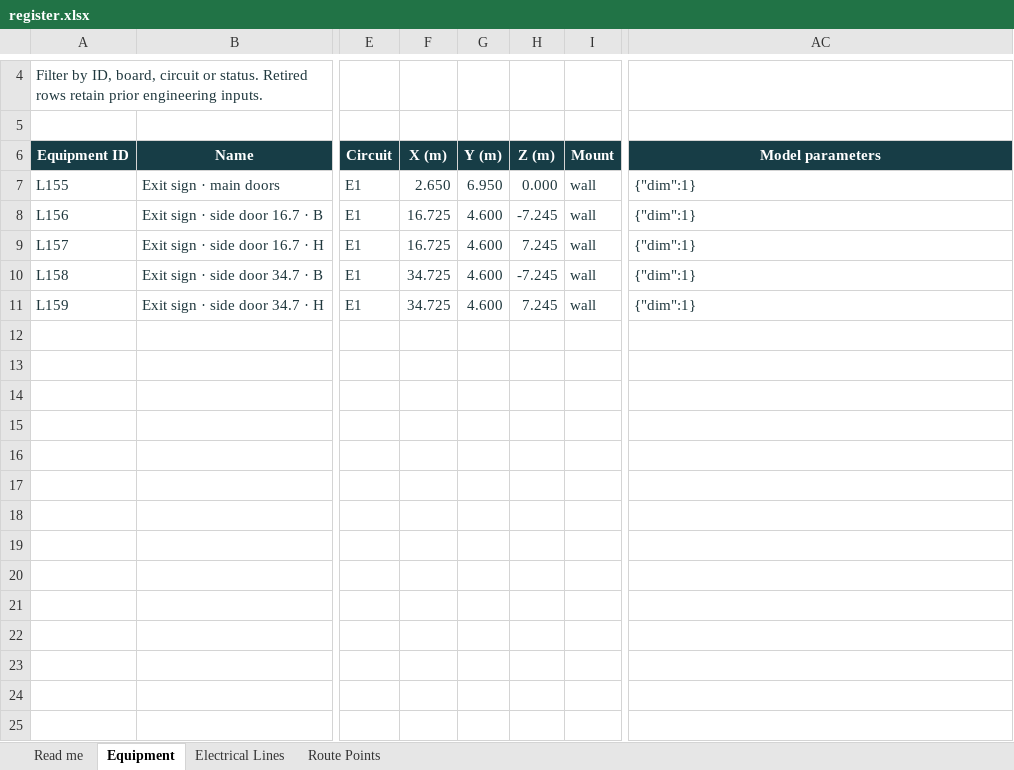
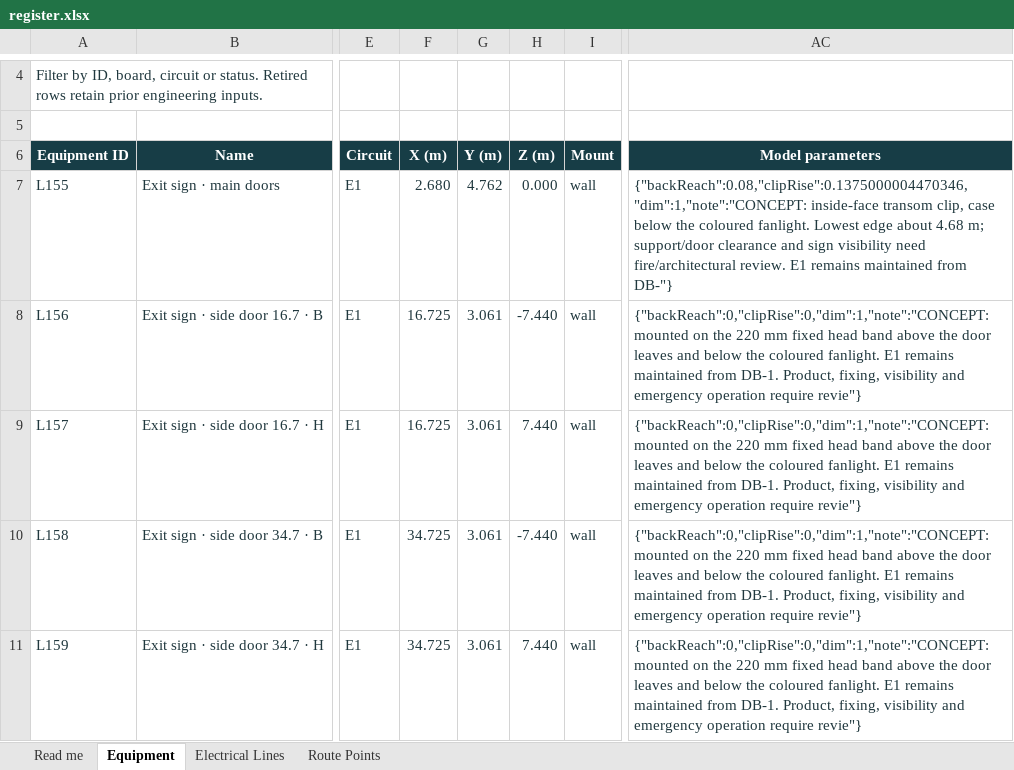
Before and after one commit to DangHoangGeo/giaoxuthachbi-simulator, an Excel workbook: docs/electrical-grid/categories/exit-signs/register.xlsx, sheet Equipment, drawn as a sheet; only a part is shown, gaps mark what is left out; values as stored, in another font and other column widths than the file's, no borders; conditional formats and table styles not drawn; the diff names each change by its address in the sheet, - before the commit and + after, or states it on an @@ line.

Commit message:
Remove nave wall sconces and lower exit signs to door heads
Owner confirmed the lights above the hanging fans mean the fourteen nave
wall sconces. Retire L82-L95 and their fourteen drops/two LD trunks while
preserving IDs, entered fields and the fans, task lights and chandelier.

Move all five maintained E1 signs below coloured glazing. Side cases fit
the existing 220 mm fixed head band at +3.061 m. The main case hangs below
its actual transom at +4.7625 m on a small clip, clear of both modeled leaf
states; its bottom is about +4.6775 m within the upper doorway aperture.
Derive frame contact from geometry so separate entrance-door work remains
independent. Route leads along jambs/headers, avoiding glazing. Preserve
DB-1 direct feed, 15 W maintained load and All off behavior.

Adopt exact prior defaults once with durable backup and failure rollback;
retain custom positions/configuration, deleted signs, dim/switch and notes.
Coordinate lighting/control/routing records, Q14/ENG-038, matched JSON/CSV,
six category Excel registers and summary, and conditional safety screens.
Generated staged files come from isolated HEAD-based sources; preserve the
concurrent entrance-door edits and their combined working exports/books.

Validation: actual case/glass/leaf and frame-contact checks; cable/glass
screen; real startup/reload and failed-save rollback; both seating lighting
comparisons; model and full simulator --report --estimates; electrical and
concealed routes; register --verify-workflow; safety screens; public viewer
inventory/hash and unit checks; diff/cached whitespace checks. The isolated
candidate also passes model, sign, electrical, registers, safety and full
calculation audits. Evidence: review/doorheads-no-sconces-2026-10-25/.

The 126 W modeled reduction worsens four-block 200-lux coverage from 89.13%
to 86.96%; no output or target compensates. Existing lighting, feedback,
wing clarity, air and fan-concealment holds remain. Product, support,
legibility and emergency supply/duration/commissioning are unapproved.
Continue the owner's approved headless equipment-review/local-commit
exception: saved origin permission still blocks desktop review; no new GPU,
console, live visual-legibility or listening inspection is claimed.
Owner direction 25 Oct; final verification/handover 26 Oct 2026 (Asia/Tokyo).
Local commit only; no push or protected-branch action.

```diff
--- a/docs/electrical-grid/categories/exit-signs/register.xlsx (sheet Equipment)
+++ b/docs/electrical-grid/categories/exit-signs/register.xlsx (sheet Equipment)
-F7 (X (m)): 2.650
+F7 (X (m)): 2.680
-G7 (Y (m)): 6.950
+G7 (Y (m)): 4.762
-AC7 (Model parameters): {"dim":1}
+AC7 (Model parameters): {"backReach":0.08,"clipRise":0.1375000004470346,"dim":1,"note":"CONCEPT: inside-face transom clip, case below the coloured fanlight. Lowest edge about 4.68 m; support/door clearance and sign visibility need fire/architectural review. E1 remains maintained from DB-"}
-G8:G11 (Y (m)): 4.600
+G8:G11 (Y (m)): 3.061
-H8 (Z (m)): -7.245
+H8 (Z (m)): -7.440
-AC8:AC11 (Model parameters): {"dim":1}
+AC8:AC11 (Model parameters): {"backReach":0,"clipRise":0,"dim":1,"note":"CONCEPT: mounted on the 220 mm fixed head band above the door leaves and below the coloured fanlight. E1 remains maintained from DB-1. Product, fixing, visibility and emergency operation require revie"}
-H9 (Z (m)): 7.245
+H9 (Z (m)): 7.440
-H10 (Z (m)): -7.245
+H10 (Z (m)): -7.440
-H11 (Z (m)): 7.245
+H11 (Z (m)): 7.440
```
Also changed, not shown: sheet Route Points, sheet Electrical Lines, sheet Read me, formulas that keep their value, docs/electrical-grid/categories/air-system/register.xlsx, docs/electrical-grid/categories/decoration/register.xlsx, 53 other files.
